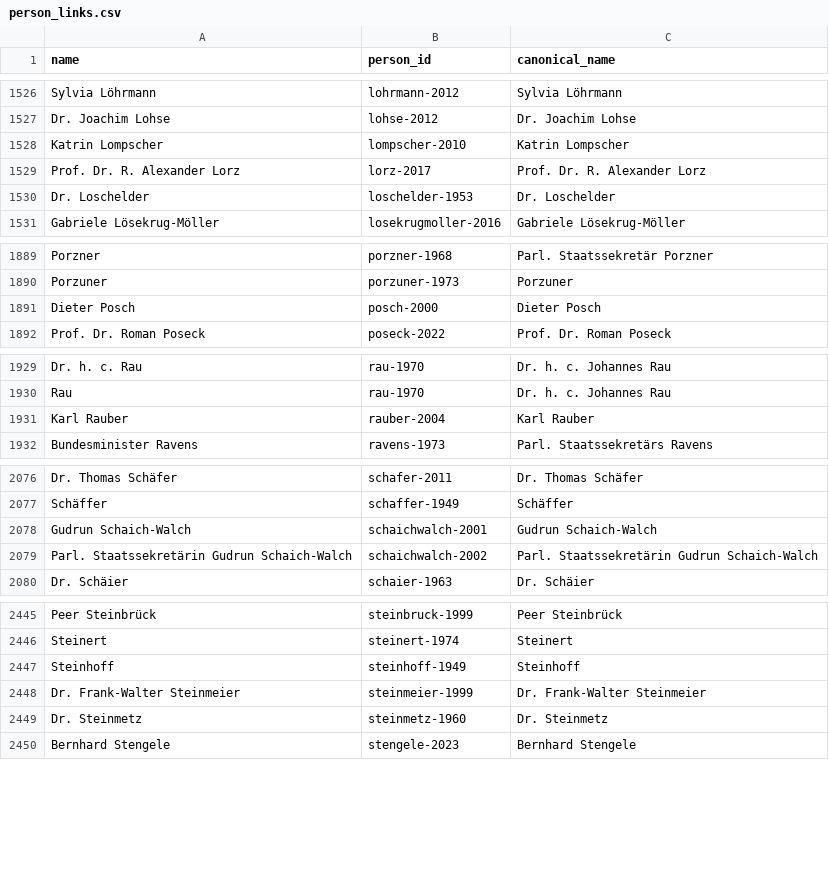
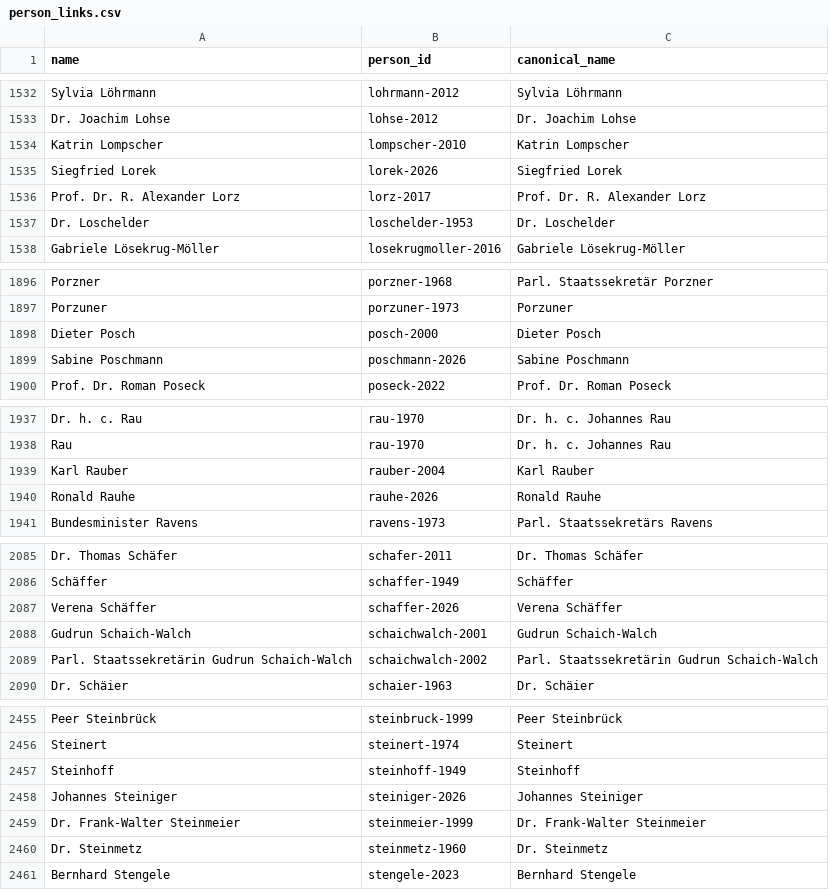
Before and after one commit to adama-njie/bundesrat-dataset, a CSV file: docs/person_links.csv, drawn as a sheet; only a part is shown, gaps mark what is left out; the diff covers the shown part only.

```diff
--- a/docs/person_links.csv
+++ b/docs/person_links.csv
@@ -1528,2 +1534,3 @@ Dr. Joachim Lohse,lohse-2012,Dr. Joachim Lohse
 Katrin Lompscher,lompscher-2010,Katrin Lompscher
+Siegfried Lorek,lorek-2026,Siegfried Lorek
 Prof. Dr. R. Alexander Lorz,lorz-2017,Prof. Dr. R. Alexander Lorz
@@ -1891,2 +1898,3 @@ Porzuner,porzuner-1973,Porzuner
 Dieter Posch,posch-2000,Dieter Posch
+Sabine Poschmann,poschmann-2026,Sabine Poschmann
 Prof. Dr. Roman Poseck,poseck-2022,Prof. Dr. Roman Poseck
@@ -1931,2 +1939,3 @@ Rau,rau-1970,Dr. h. c. Johannes Rau
 Karl Rauber,rauber-2004,Karl Rauber
+Ronald Rauhe,rauhe-2026,Ronald Rauhe
 Bundesminister Ravens,ravens-1973,Parl. Staatssekretärs Ravens
@@ -2077,2 +2086,3 @@ Dr. Thomas Schäfer,schafer-2011,Dr. Thomas Schäfer
 Schäffer,schaffer-1949,Schäffer
+Verena Schäffer,schaffer-2026,Verena Schäffer
 Gudrun Schaich-Walch,schaichwalch-2001,Gudrun Schaich-Walch
@@ -2447,2 +2457,3 @@ Steinert,steinert-1974,Steinert
 Steinhoff,steinhoff-1949,Steinhoff
+Johannes Steiniger,steiniger-2026,Johannes Steiniger
 Dr. Frank-Walter Steinmeier,steinmeier-1999,Dr. Frank-Walter Steinmeier
```
Also changed, not shown: 6 added rows elsewhere in this file, docs/person_review.csv, 4 other files.
